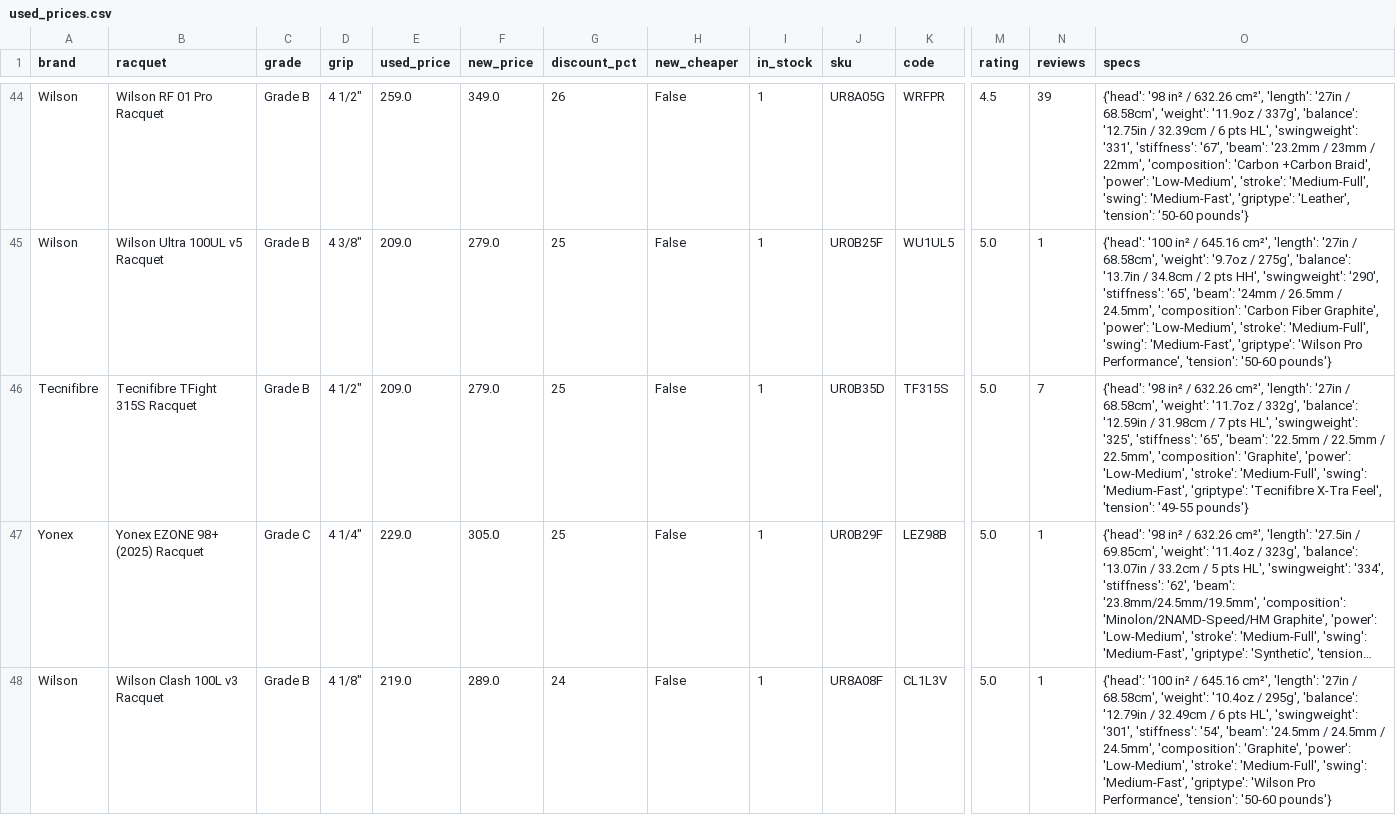
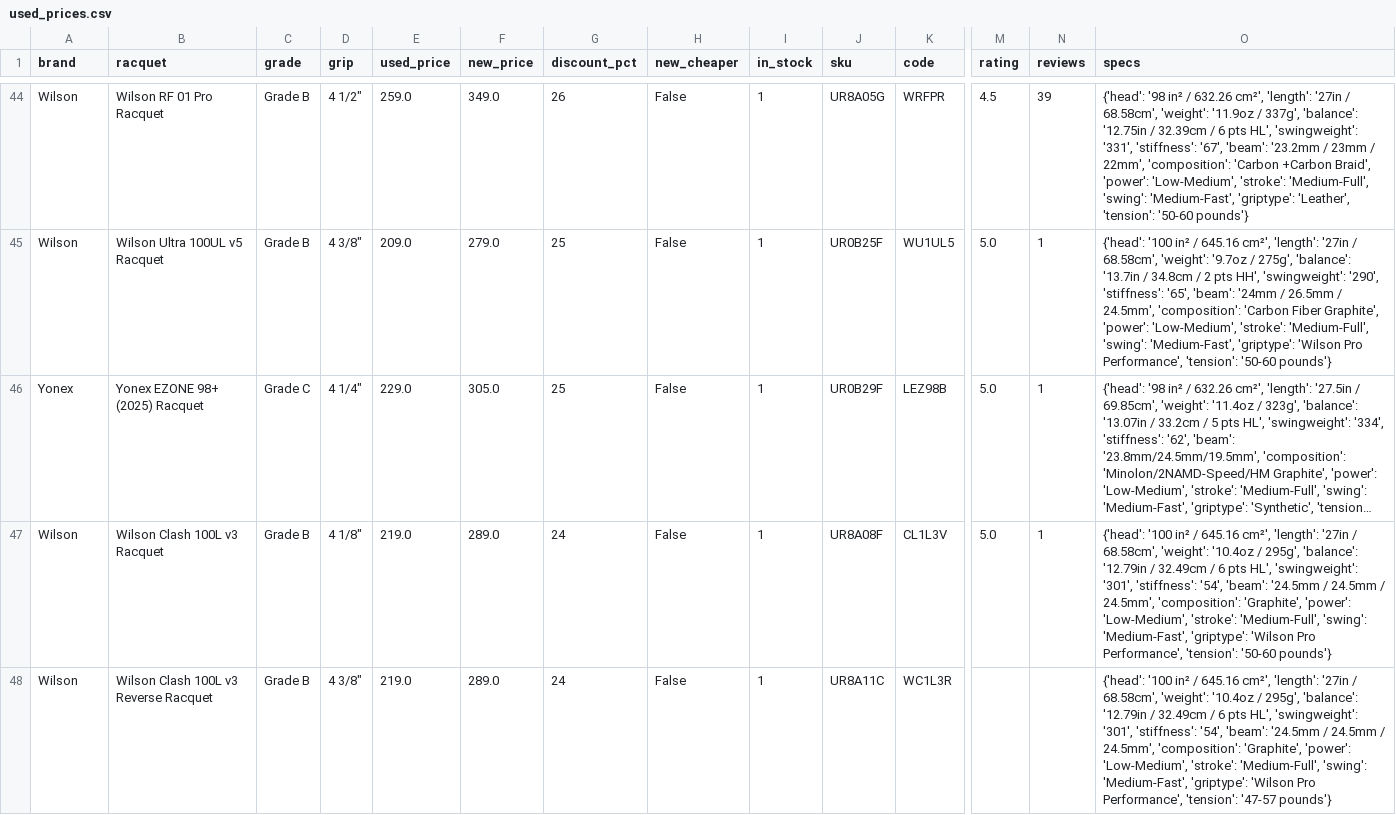
Before and after one commit to shudengnyc/tw-used-racket-tracker, a CSV file: used_prices.csv, drawn as a sheet; only a part is shown, gaps mark what is left out; the shorter side is filled out with more unchanged rows; long unchanged cells end in …; rows hold the shown columns only; the diff names each change by its address in the sheet, - before the commit and + after, or states it on an @@ line.

```diff
--- a/used_prices.csv
+++ b/used_prices.csv
-row 46: Tecnifibre | Tecnifibre TFight 315S Racquet | Grade B | 4 1/2" | 209.0 | 279.0 | 25 | False | 1 | UR0B35D | TF315S | 5.0 | 7 | {'head': '98 in² / 632.26 cm²', 'length': '27in / 68.58cm', 'weight': '11.7oz / 332g', 'balance': '12.59in / 31.98cm / 7 pts HL', 'swingweight': '325', 'stiffness': '65', 'beam': '22.5mm / 22.5mm / 22.5mm', 'composition': 'Graphite', 'power': 'Low-Medium', 'stroke': 'Medium-Full', 'swing': 'Medium-Fast', 'griptype': 'Tecnifibre X-Tra Feel', 'tension': '49-55 pounds'}
```
Also changed, not shown: 2 other files.
